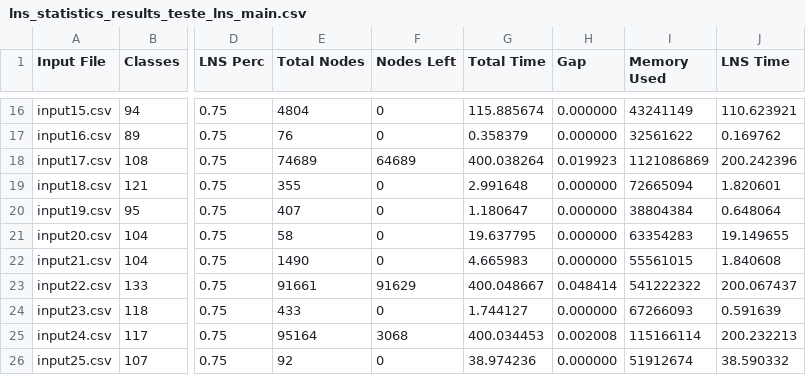
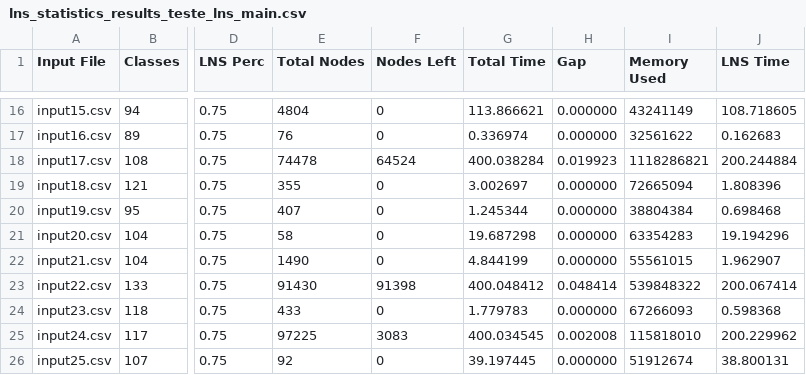
Before and after one commit to DeividReinkeSchiitz/dpd, a CSV file: LNS|GRASP/all/lns_statistics_results_teste_lns_main.csv, drawn as a sheet; only a part is shown, gaps mark what is left out; the diff covers the shown part only; the diff names each change by its address in the sheet, - before the commit and + after, or states it on an @@ line.

```diff
--- a/LNS|GRASP/all/lns_statistics_results_teste_lns_main.csv
+++ b/LNS|GRASP/all/lns_statistics_results_teste_lns_main.csv
-G16 (Total Time): 115.885674
+G16 (Total Time): 113.866621
-J16 (LNS Time): 110.623921
+J16 (LNS Time): 108.718605
-G17 (Total Time): 0.358379
+G17 (Total Time): 0.336974
-J17 (LNS Time): 0.169762
+J17 (LNS Time): 0.162683
-E18 (Total Nodes): 74689
+E18 (Total Nodes): 74478
-F18 (Nodes Left): 64689
+F18 (Nodes Left): 64524
-G18 (Total Time): 400.038264
+G18 (Total Time): 400.038284
-I18 (Memory Used): 1121086869
+I18 (Memory Used): 1118286821
-J18 (LNS Time): 200.242396
+J18 (LNS Time): 200.244884
-G19 (Total Time): 2.991648
+G19 (Total Time): 3.002697
-J19 (LNS Time): 1.820601
+J19 (LNS Time): 1.808396
-G20 (Total Time): 1.180647
+G20 (Total Time): 1.245344
-J20 (LNS Time): 0.648064
+J20 (LNS Time): 0.698468
-G21 (Total Time): 19.637795
+G21 (Total Time): 19.687298
-J21 (LNS Time): 19.149655
+J21 (LNS Time): 19.194296
-G22 (Total Time): 4.665983
+G22 (Total Time): 4.844199
-J22 (LNS Time): 1.840608
+J22 (LNS Time): 1.962907
-E23 (Total Nodes): 91661
+E23 (Total Nodes): 91430
-F23 (Nodes Left): 91629
+F23 (Nodes Left): 91398
-G23 (Total Time): 400.048667
+G23 (Total Time): 400.048412
-I23 (Memory Used): 541222322
+I23 (Memory Used): 539848322
-J23 (LNS Time): 200.067437
+J23 (LNS Time): 200.067414
-G24 (Total Time): 1.744127
+G24 (Total Time): 1.779783
-J24 (LNS Time): 0.591639
+J24 (LNS Time): 0.598368
-E25 (Total Nodes): 95164
+E25 (Total Nodes): 97225
-F25 (Nodes Left): 3068
+F25 (Nodes Left): 3083
-G25 (Total Time): 400.034453
+G25 (Total Time): 400.034545
-I25 (Memory Used): 115166114
+I25 (Memory Used): 115818010
-J25 (LNS Time): 200.232213
+J25 (LNS Time): 200.229962
-G26 (Total Time): 38.974236
+G26 (Total Time): 39.197445
-J26 (LNS Time): 38.590332
+J26 (LNS Time): 38.800131
```
Also changed, not shown: 86 edited cells elsewhere in this file, 8 other files.
